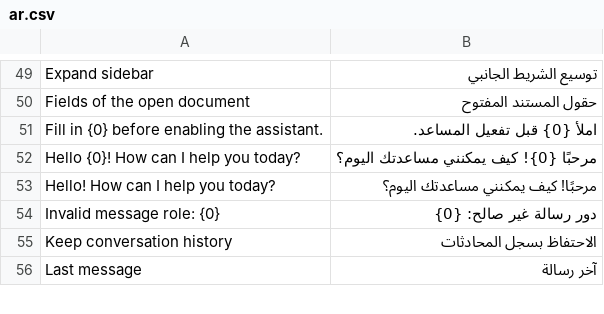
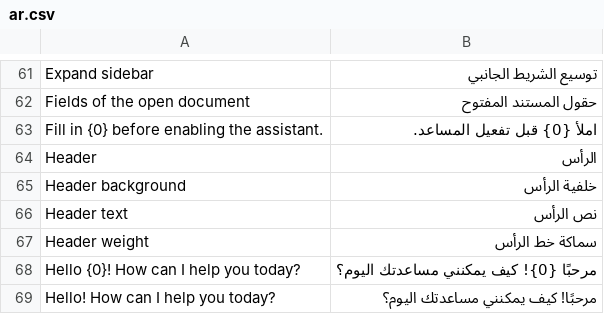
Before and after one commit to iTesLab-ERPNext/advanced_desk_ui, a CSV file: theme_myrmex/translations/ar.csv, drawn as a sheet; only a part is shown, gaps mark what is left out; the shorter side is filled out with more unchanged rows; the diff covers the shown part only.

```diff
--- a/theme_myrmex/translations/ar.csv
+++ b/theme_myrmex/translations/ar.csv
@@ -51,2 +63,6 @@ Fields of the open document,حقول المستند المفتوح
 Fill in {0} before enabling the assistant.,املأ {0} قبل تفعيل المساعد.
+Header,الرأس
+Header background,خلفية الرأس
+Header text,نص الرأس
+Header weight,سماكة خط الرأس
 Hello {0}! How can I help you today?,مرحبًا {0}! كيف يمكنني مساعدتك اليوم؟
```
Also changed, not shown: 33 added rows elsewhere in this file, theme_myrmex/translations/fr.csv, 16 other files.
